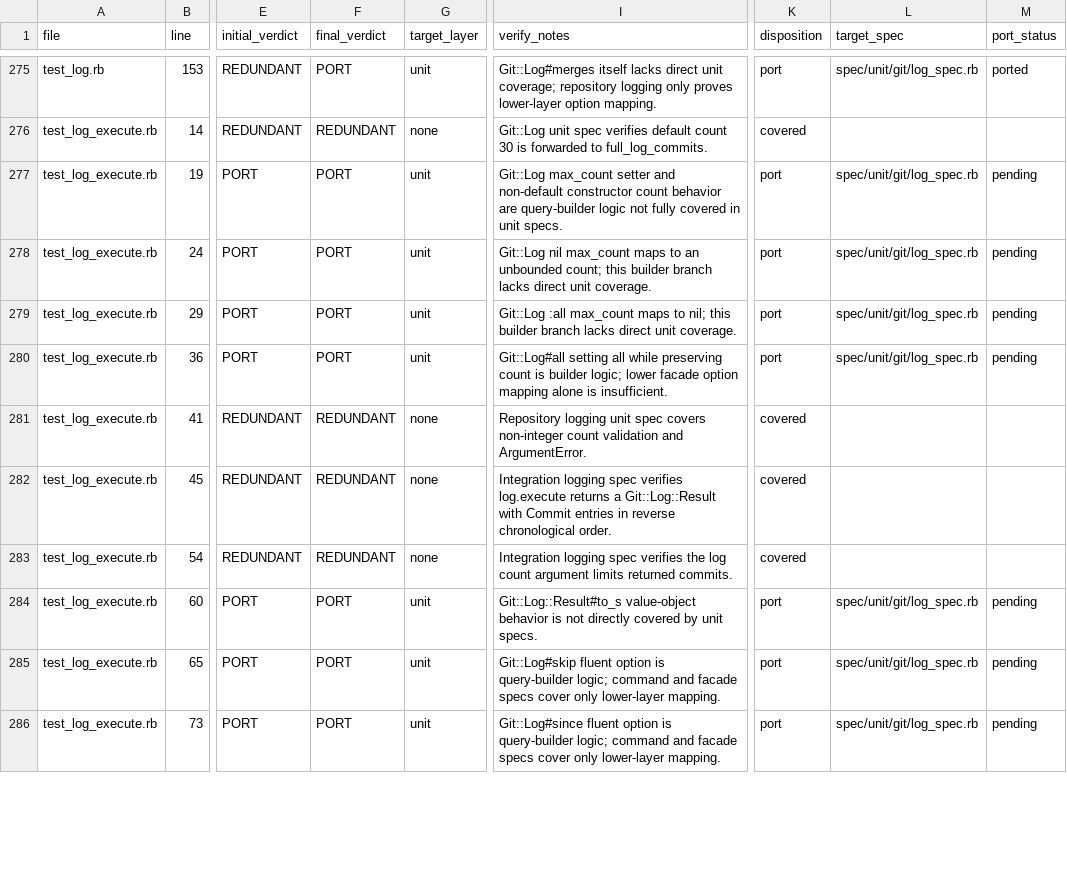
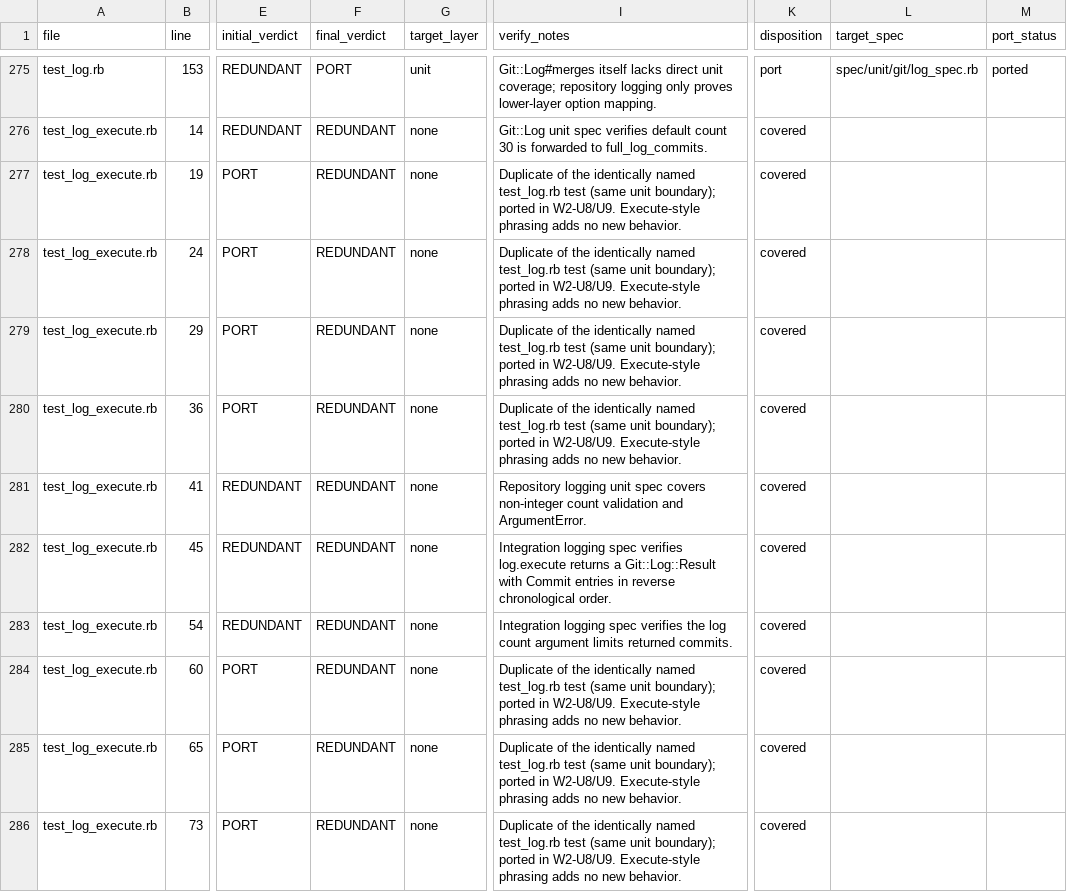
Before and after one commit to ruby-git/ruby-git, a TSV file: redesign/phase-4-step-b-test-audit.tsv, drawn as a sheet; only a part is shown, gaps mark what is left out; the diff covers the shown part only; the diff names each change by its address in the sheet, - before the commit and + after, or states it on an @@ line.

```diff
--- a/redesign/phase-4-step-b-test-audit.tsv
+++ b/redesign/phase-4-step-b-test-audit.tsv
-F277:F280 (final_verdict): PORT
+F277:F280 (final_verdict): REDUNDANT
-G277:G280 (target_layer): unit
+G277:G280 (target_layer): none
-I277 (verify_notes): Git::Log max_count setter and non-default constructor count behavior are query-builder logic not fully covered in unit specs.
+I277 (verify_notes): Duplicate of the identically named test_log.rb test (same unit boundary); ported in W2-U8/U9. Execute-style phrasing adds no new behavior.
-K277:K280 (disposition): port
+K277:K280 (disposition): covered
-L277:L280 (target_spec): spec/unit/git/log_spec.rb
+L277:L280 (target_spec): (empty)
-M277:M280 (port_status): pending
+M277:M280 (port_status): (empty)
-I278 (verify_notes): Git::Log nil max_count maps to an unbounded count; this builder branch lacks direct unit coverage.
+I278 (verify_notes): Duplicate of the identically named test_log.rb test (same unit boundary); ported in W2-U8/U9. Execute-style phrasing adds no new behavior.
-I279 (verify_notes): Git::Log :all max_count maps to nil; this builder branch lacks direct unit coverage.
+I279 (verify_notes): Duplicate of the identically named test_log.rb test (same unit boundary); ported in W2-U8/U9. Execute-style phrasing adds no new behavior.
-I280 (verify_notes): Git::Log#all setting all while preserving count is builder logic; lower facade option mapping alone is insufficient.
+I280 (verify_notes): Duplicate of the identically named test_log.rb test (same unit boundary); ported in W2-U8/U9. Execute-style phrasing adds no new behavior.
-F284:F286 (final_verdict): PORT
+F284:F286 (final_verdict): REDUNDANT
-G284:G286 (target_layer): unit
+G284:G286 (target_layer): none
-I284 (verify_notes): Git::Log::Result#to_s value-object behavior is not directly covered by unit specs.
+I284 (verify_notes): Duplicate of the identically named test_log.rb test (same unit boundary); ported in W2-U8/U9. Execute-style phrasing adds no new behavior.
-K284:K286 (disposition): port
+K284:K286 (disposition): covered
-L284:L286 (target_spec): spec/unit/git/log_spec.rb
+L284:L286 (target_spec): (empty)
-M284:M286 (port_status): pending
+M284:M286 (port_status): (empty)
-I285 (verify_notes): Git::Log#skip fluent option is query-builder logic; command and facade specs cover only lower-layer mapping.
+I285 (verify_notes): Duplicate of the identically named test_log.rb test (same unit boundary); ported in W2-U8/U9. Execute-style phrasing adds no new behavior.
-I286 (verify_notes): Git::Log#since fluent option is query-builder logic; command and facade specs cover only lower-layer mapping.
+I286 (verify_notes): Duplicate of the identically named test_log.rb test (same unit boundary); ported in W2-U8/U9. Execute-style phrasing adds no new behavior.
```
Also changed, not shown: 44 edited cells elsewhere in this file, 1 other file.
